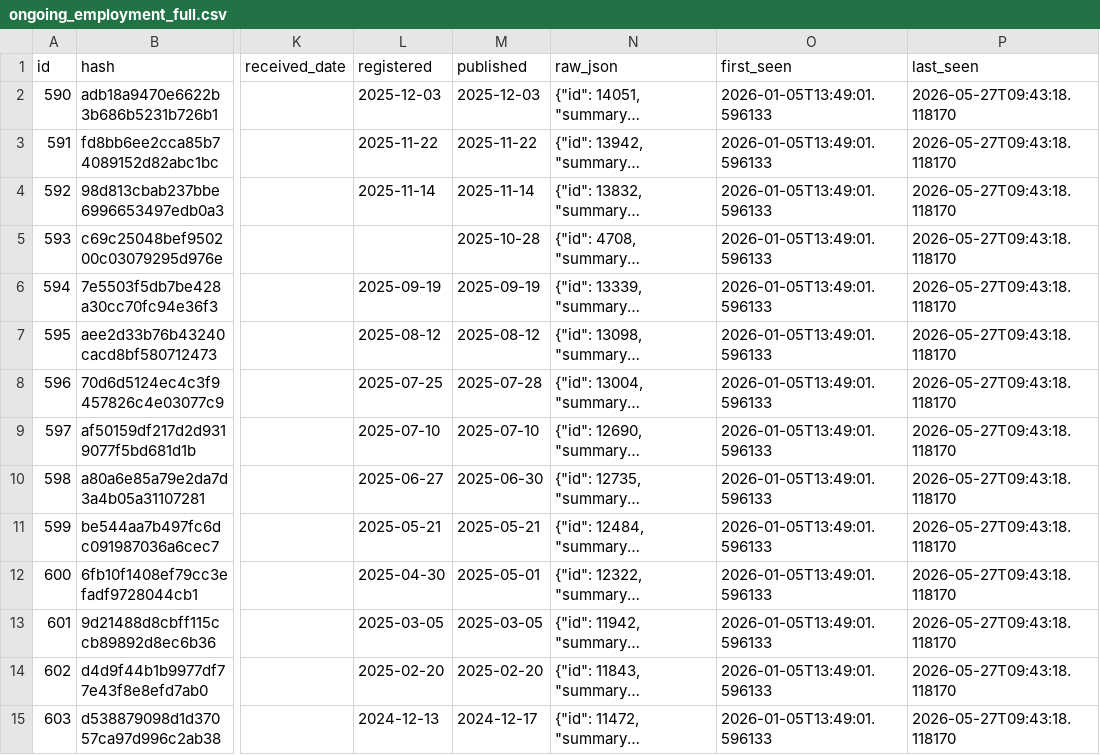
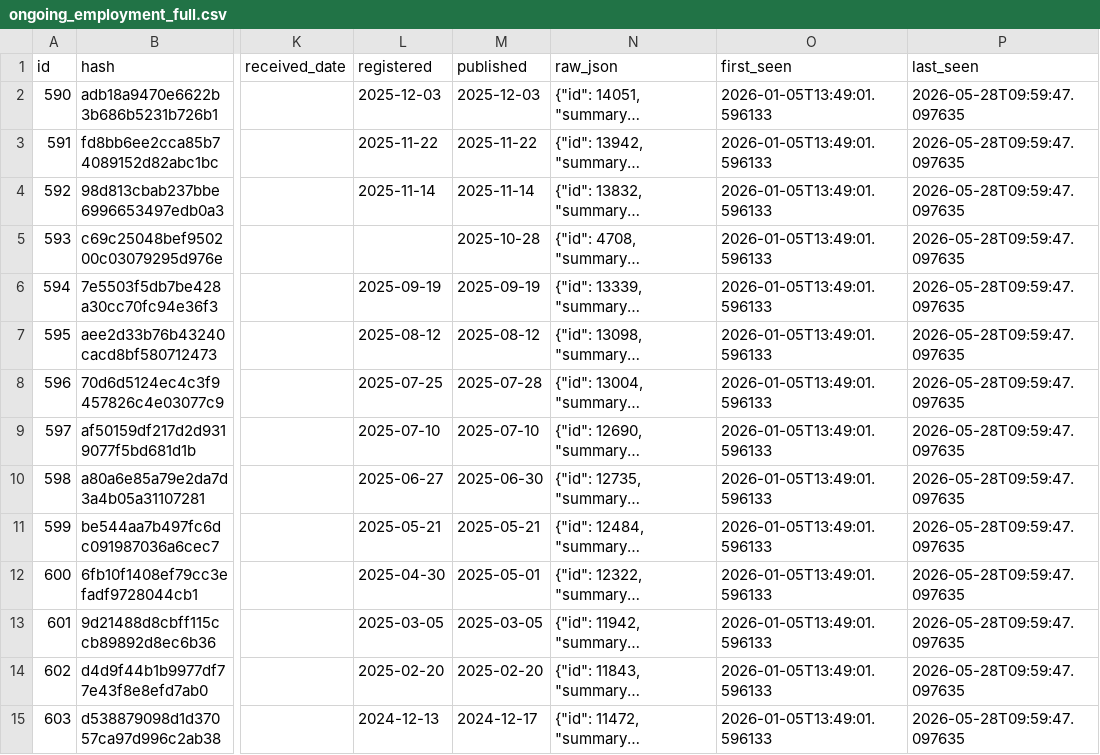
Before and after one commit to fwebb-ship-it/mp-earnings, a CSV file: outputs/ongoing_employment_full.csv, drawn as a sheet; only a part is shown, gaps mark what is left out; long unchanged cells end in …; the diff covers the shown part only; the diff names each change by its address in the sheet, - before the commit and + after, or states it on an @@ line.

```diff
--- a/outputs/ongoing_employment_full.csv
+++ b/outputs/ongoing_employment_full.csv
-P2:P15 (last_seen): 2026-05-27T09:43:18.118170
+P2:P15 (last_seen): 2026-05-28T09:59:47.097635
```
Also changed, not shown: 67 edited cells elsewhere in this file, outputs/ad_hoc_payments_full.csv, outputs/donations_full.csv, 2 other files.
